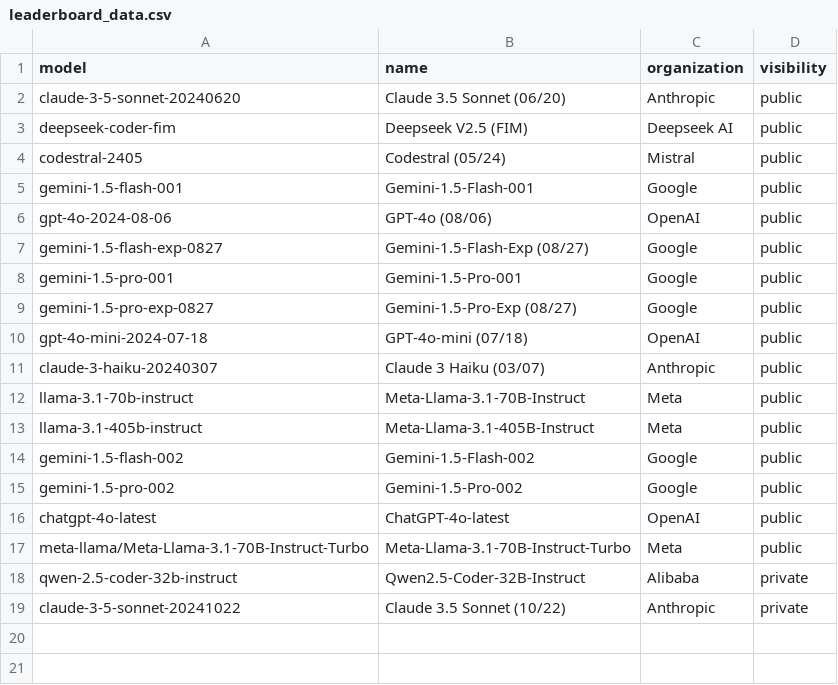
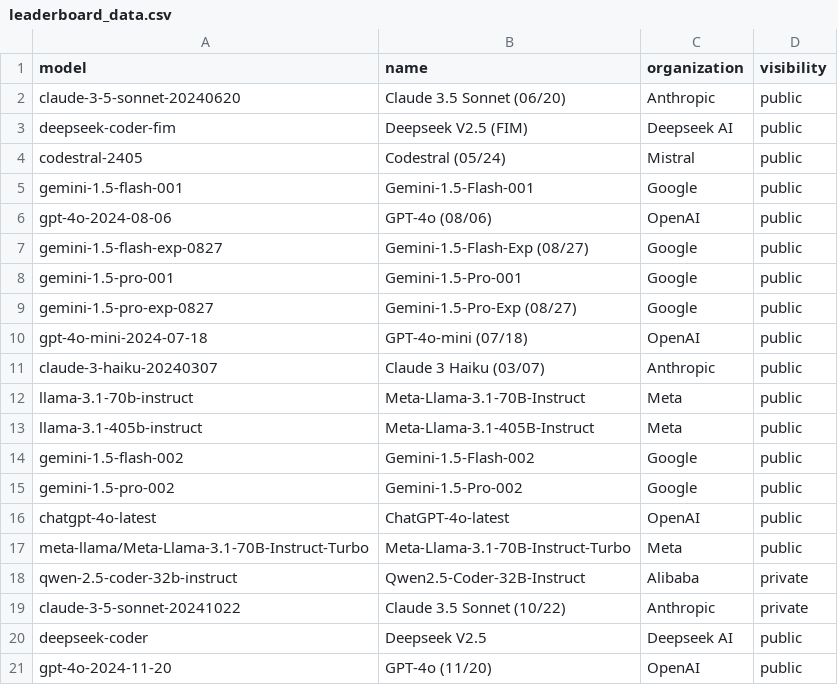
Before and after one commit to adityamittal13/copilot-arena-website, a CSV file: backend/leaderboard_data.csv, drawn as a sheet.

Commit message:
new models

```diff
--- a/backend/leaderboard_data.csv
+++ b/backend/leaderboard_data.csv
@@ -19 +19,3 @@ qwen-2.5-coder-32b-instruct,Qwen2.5-Coder-32B-Instruct,Alibaba,private
 claude-3-5-sonnet-20241022,Claude 3.5 Sonnet (10/22),Anthropic,private
+deepseek-coder, Deepseek V2.5, Deepseek AI, public
+gpt-4o-2024-11-20,GPT-4o (11/20),OpenAI,public
```
